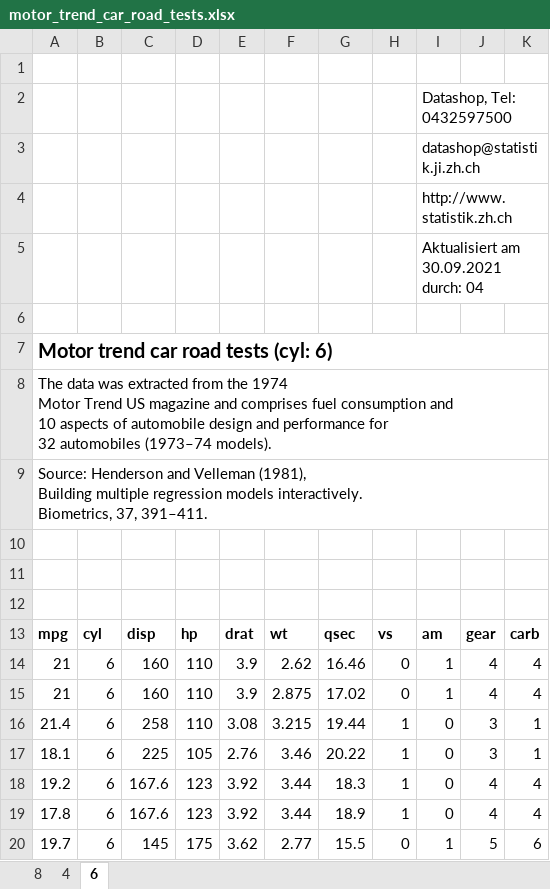
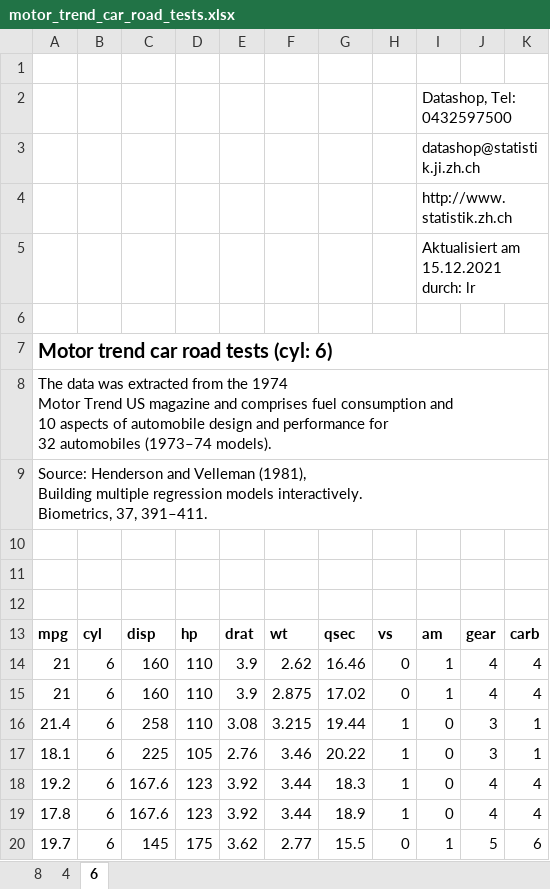
Before and after one commit to statistikZH/statR, an Excel workbook: docs/reference/motor_trend_car_road_tests.xlsx, sheet 6, drawn as a sheet; values as stored, in another font and other column widths than the file's, no borders; charts and pictures not drawn; the diff names each change by its address in the sheet, - before the commit and + after, or states it on an @@ line.

```diff
--- a/docs/reference/motor_trend_car_road_tests.xlsx (sheet 6)
+++ b/docs/reference/motor_trend_car_road_tests.xlsx (sheet 6)
-I5: Aktualisiert am 30.09.2021 durch: 04
+I5: Aktualisiert am 15.12.2021 durch: lr
```
Also changed, not shown: sheet 4, sheet 8, 32 other files.
